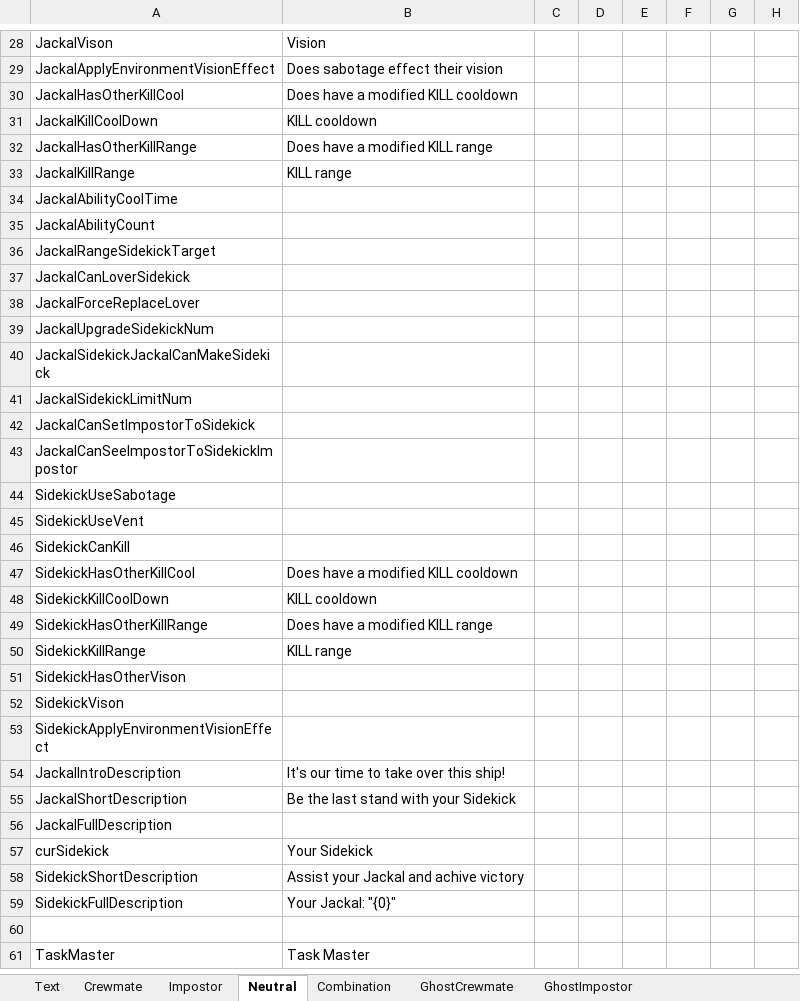
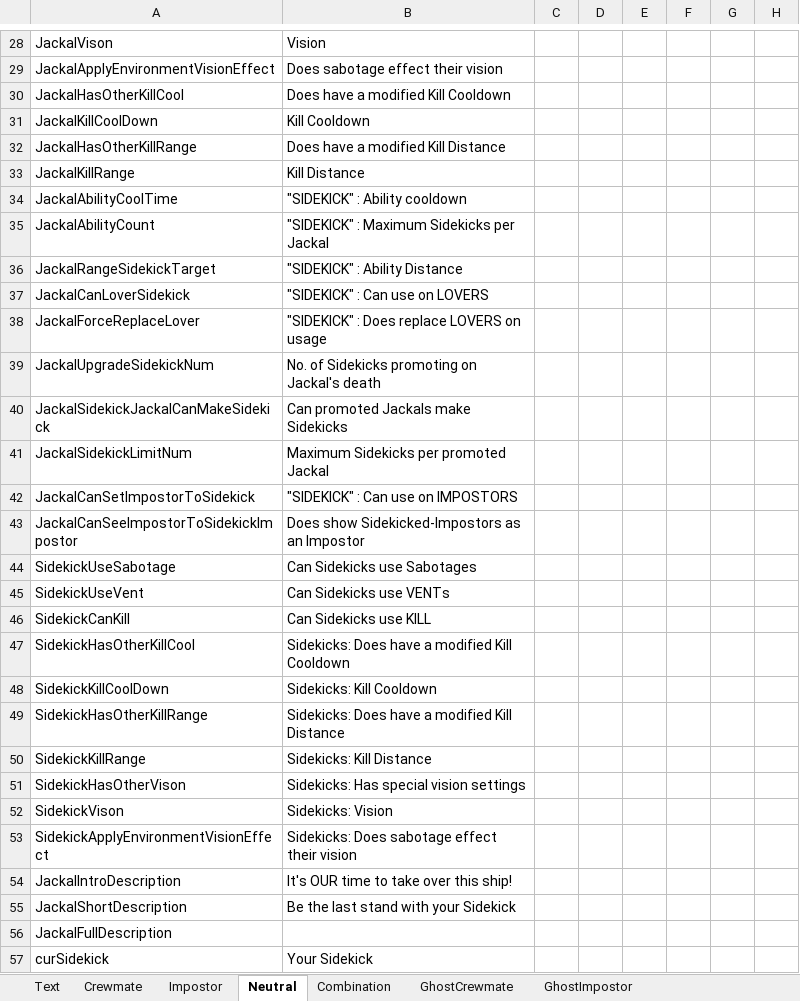
Before and after one commit to yukieiji/ExtremeRoles, an Excel workbook: ExtremeRolesTransData.xlsx, sheet Neutral, drawn as a sheet; only a part is shown, gaps mark what is left out; the shorter side is filled out with more unchanged rows; values as stored, in another font and other column widths than the file's, no borders; the diff covers the shown part only; the diff names each change by its address in the sheet, - before the commit and + after, or states it on an @@ line.

```diff
--- a/ExtremeRolesTransData.xlsx (sheet Neutral)
+++ b/ExtremeRolesTransData.xlsx (sheet Neutral)
-B30: Does have a modified KILL cooldown
+B30: Does have a modified Kill Cooldown
-B31: KILL cooldown
+B31: Kill Cooldown
-B32: Does have a modified KILL range
+B32: Does have a modified Kill Distance
-B33: KILL range
+B33: Kill Distance
-B34: (empty)
+B34: "SIDEKICK" : Ability cooldown
-B35: (empty)
+B35: "SIDEKICK" : Maximum Sidekicks per Jackal
-B36: (empty)
+B36: "SIDEKICK" : Ability Distance
-B37: (empty)
+B37: "SIDEKICK" : Can use on LOVERS
-B38: (empty)
+B38: "SIDEKICK" : Does replace LOVERS on usage
-B39: (empty)
+B39: No. of Sidekicks promoting on Jackal's death
-B40: (empty)
+B40: Can promoted Jackals make Sidekicks
-B41: (empty)
+B41: Maximum Sidekicks per promoted Jackal
-B42: (empty)
+B42: "SIDEKICK" : Can use on IMPOSTORS
-B43: (empty)
+B43: Does show Sidekicked-Impostors as an Impostor
-B44: (empty)
+B44: Can Sidekicks use Sabotages
-B45: (empty)
+B45: Can Sidekicks use VENTs
-B46: (empty)
+B46: Can Sidekicks use KILL
-B47: Does have a modified KILL cooldown
+B47: Sidekicks: Does have a modified Kill Cooldown
-B48: KILL cooldown
+B48: Sidekicks: Kill Cooldown
-B49: Does have a modified KILL range
+B49: Sidekicks: Does have a modified Kill Distance
-B50: KILL range
+B50: Sidekicks: Kill Distance
-B51: (empty)
+B51: Sidekicks: Has special vision settings
-B52: (empty)
+B52: Sidekicks: Vision
-B53: (empty)
+B53: Sidekicks: Does sabotage effect their vision
-B54: It's our time to take over this ship!
+B54: It's OUR time to take over this ship!
```
Also changed, not shown: 66 edited cells elsewhere in this sheet, sheet Impostor, sheet Crewmate, sheet Combination, sheet Text.
